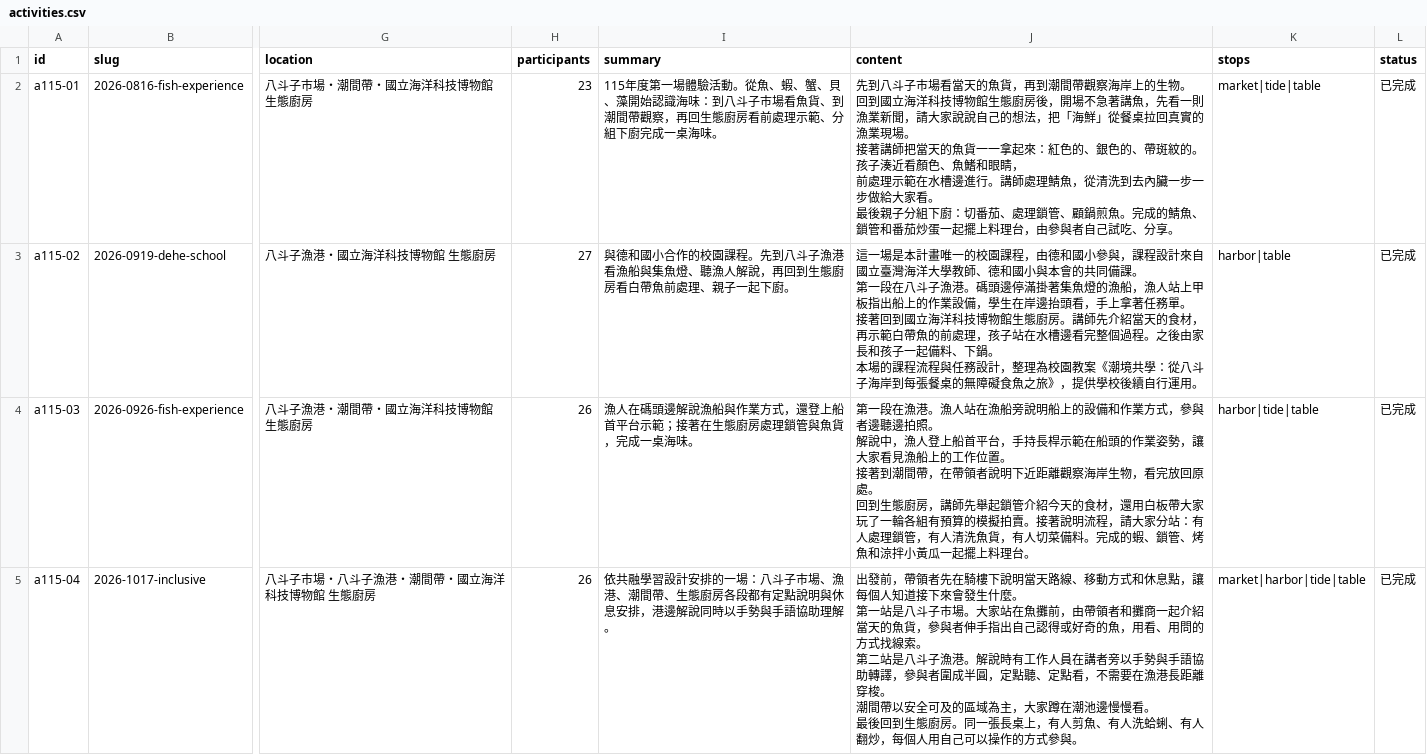
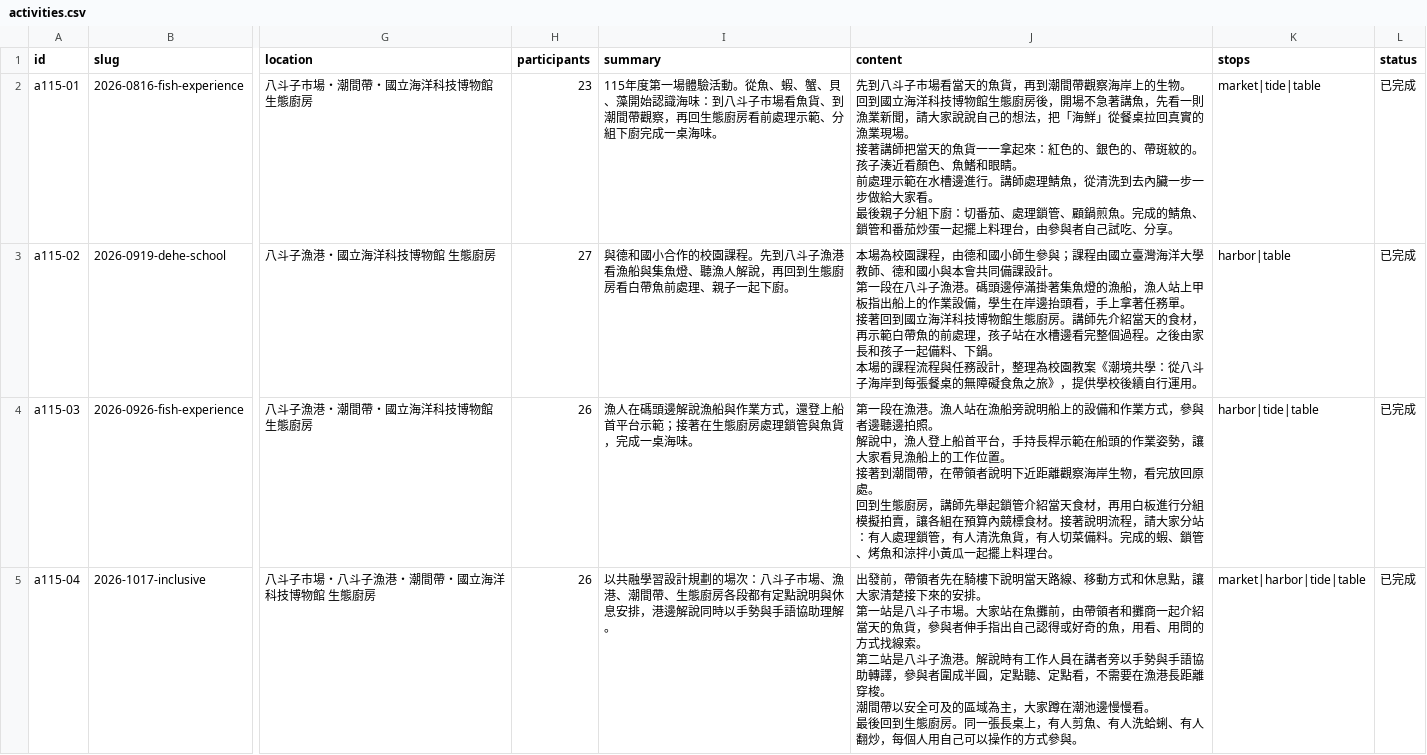
Before and after one commit to keelung-ocean-sports/keelung-ocean-sports.github.io, a CSV file: keelung-fish-education/content/seed/activities.csv, drawn as a sheet; only a part is shown, gaps mark what is left out; ↵ is a line break in a cell; the diff names each change by its address in the sheet, - before the commit and + after, or states it on an @@ line.

```diff
--- a/keelung-fish-education/content/seed/activities.csv
+++ b/keelung-fish-education/content/seed/activities.csv
-J2 (content): …鰭和眼睛， ↵ 前處理…
+J2 (content): …鰭和眼睛。 ↵ 前處理…
-J3 (content): 這一場是本計畫唯一的校園課程，由德和國小參與，課程設計來自國立臺灣海洋大學教師、德和國小與本會的共同備課。 ↵ 第一…
+J3 (content): 本場為校園課程，由德和國小師生參與；課程由國立臺灣海洋大學教師、德和國小與本會共同備課設計。 ↵ 第一…
-J4 (content): …鎖管介紹今天的食材，還用白板帶大家玩了一輪各組有預算的模擬拍賣。接著說…
+J4 (content): …鎖管介紹當天食材，再用白板進行分組模擬拍賣，讓各組在預算內競標食材。接著說…
-I5 (summary): 依共融學習設計安排的一場：八斗子…
+I5 (summary): 以共融學習設計規劃的場次：八斗子…
-J5 (content): …息點，讓每個人知道接下來會發生什麼。 ↵ 第一…
+J5 (content): …息點，讓大家清楚接下來的安排。 ↵ 第一…
```
Also changed, not shown: keelung-fish-education/content/seed/fishing_methods.csv, keelung-fish-education/content/seed/partners.csv, 16 other files.
